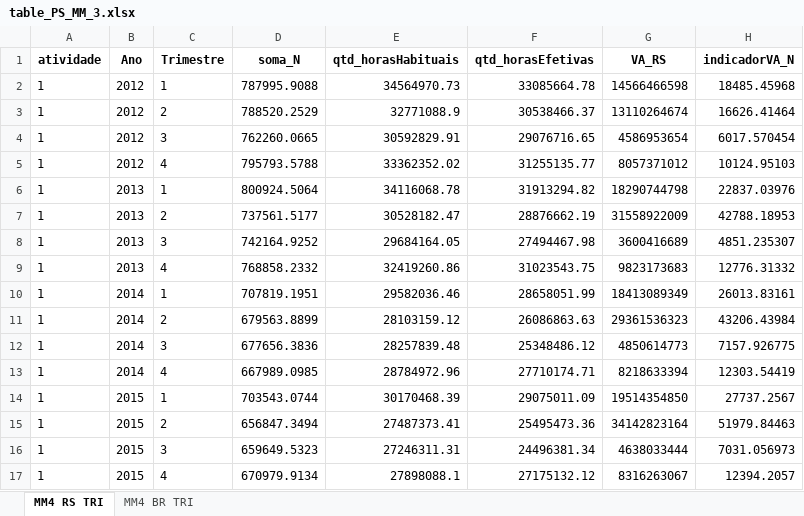
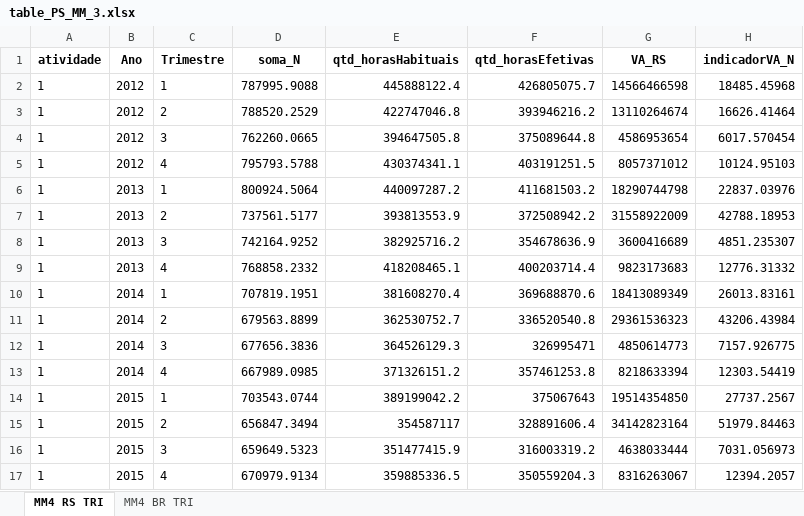
Before and after one commit to FernandaKelly/PNAD_projetos, an Excel workbook: Dados/table_PS_MM_3.xlsx, sheet MM4 RS TRI, drawn as a sheet; only a part is shown; values as stored, in another font and other column widths than the file's, no borders; the diff covers the shown part only; the diff names each change by its address in the sheet, - before the commit and + after, or states it on an @@ line.

Commit message:
Atualização de dados.

```diff
--- a/Dados/table_PS_MM_3.xlsx (sheet MM4 RS TRI)
+++ b/Dados/table_PS_MM_3.xlsx (sheet MM4 RS TRI)
-E2 (qtd_horasHabituais): 34564970.73
+E2 (qtd_horasHabituais): 445888122.4
-F2 (qtd_horasEfetivas): 33085664.78
+F2 (qtd_horasEfetivas): 426805075.7
-E3 (qtd_horasHabituais): 32771088.9
+E3 (qtd_horasHabituais): 422747046.8
-F3 (qtd_horasEfetivas): 30538466.37
+F3 (qtd_horasEfetivas): 393946216.2
-E4 (qtd_horasHabituais): 30592829.91
+E4 (qtd_horasHabituais): 394647505.8
-F4 (qtd_horasEfetivas): 29076716.65
+F4 (qtd_horasEfetivas): 375089644.8
-E5 (qtd_horasHabituais): 33362352.02
+E5 (qtd_horasHabituais): 430374341.1
-F5 (qtd_horasEfetivas): 31255135.77
+F5 (qtd_horasEfetivas): 403191251.5
-E6 (qtd_horasHabituais): 34116068.78
+E6 (qtd_horasHabituais): 440097287.2
-F6 (qtd_horasEfetivas): 31913294.82
+F6 (qtd_horasEfetivas): 411681503.2
-E7 (qtd_horasHabituais): 30528182.47
+E7 (qtd_horasHabituais): 393813553.9
-F7 (qtd_horasEfetivas): 28876662.19
+F7 (qtd_horasEfetivas): 372508942.2
-E8 (qtd_horasHabituais): 29684164.05
+E8 (qtd_horasHabituais): 382925716.2
-F8 (qtd_horasEfetivas): 27494467.98
+F8 (qtd_horasEfetivas): 354678636.9
-E9 (qtd_horasHabituais): 32419260.86
+E9 (qtd_horasHabituais): 418208465.1
-F9 (qtd_horasEfetivas): 31023543.75
+F9 (qtd_horasEfetivas): 400203714.4
-E10 (qtd_horasHabituais): 29582036.46
+E10 (qtd_horasHabituais): 381608270.4
-F10 (qtd_horasEfetivas): 28658051.99
+F10 (qtd_horasEfetivas): 369688870.6
-E11 (qtd_horasHabituais): 28103159.12
+E11 (qtd_horasHabituais): 362530752.7
-F11 (qtd_horasEfetivas): 26086863.63
+F11 (qtd_horasEfetivas): 336520540.8
-E12 (qtd_horasHabituais): 28257839.48
+E12 (qtd_horasHabituais): 364526129.3
-F12 (qtd_horasEfetivas): 25348486.12
+F12 (qtd_horasEfetivas): 326995471
-E13 (qtd_horasHabituais): 28784972.96
+E13 (qtd_horasHabituais): 371326151.2
-F13 (qtd_horasEfetivas): 27710174.71
+F13 (qtd_horasEfetivas): 357461253.8
-E14 (qtd_horasHabituais): 30170468.39
+E14 (qtd_horasHabituais): 389199042.2
-F14 (qtd_horasEfetivas): 29075011.09
+F14 (qtd_horasEfetivas): 375067643
-E15 (qtd_horasHabituais): 27487373.41
+E15 (qtd_horasHabituais): 354587117
-F15 (qtd_horasEfetivas): 25495473.36
+F15 (qtd_horasEfetivas): 328891606.4
-E16 (qtd_horasHabituais): 27246311.31
+E16 (qtd_horasHabituais): 351477415.9
-F16 (qtd_horasEfetivas): 24496381.34
+F16 (qtd_horasEfetivas): 316003319.2
-E17 (qtd_horasHabituais): 27898088.1
+E17 (qtd_horasHabituais): 359885336.5
-F17 (qtd_horasEfetivas): 27175132.12
+F17 (qtd_horasEfetivas): 350559204.3
```
Also changed, not shown: 1728 edited cells elsewhere in this sheet, sheet MM4 BR TRI, Dados/table_PROD_BR_1_aux.xlsx, Dados/table_PROD_BR_2.xlsx, 5 other files.
